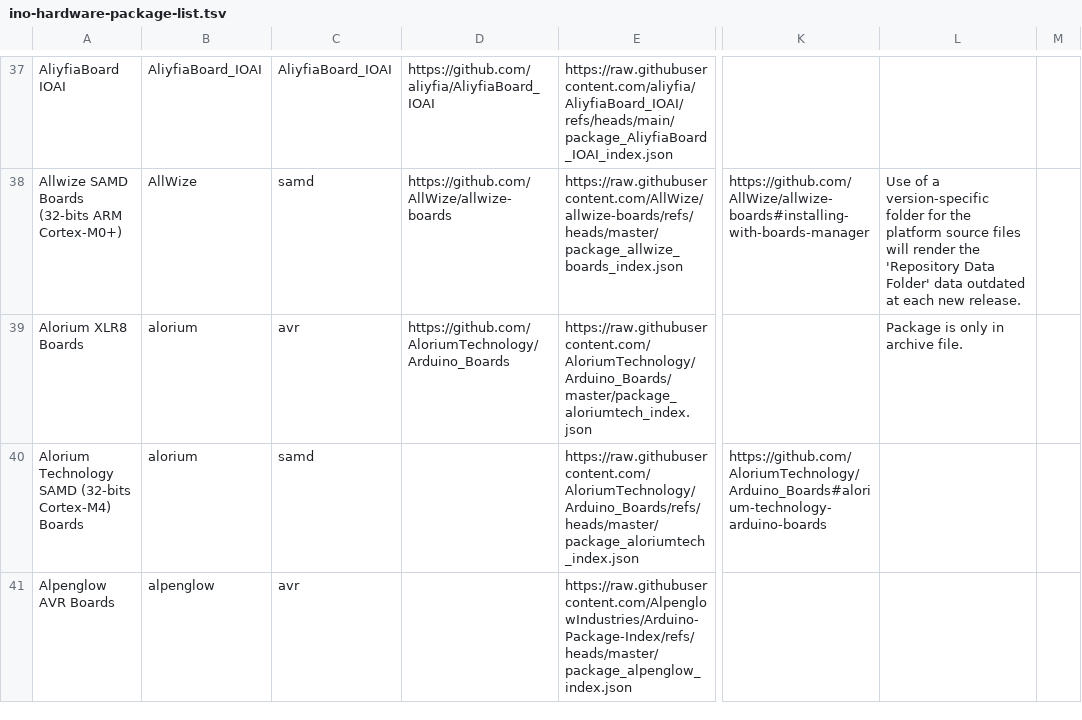
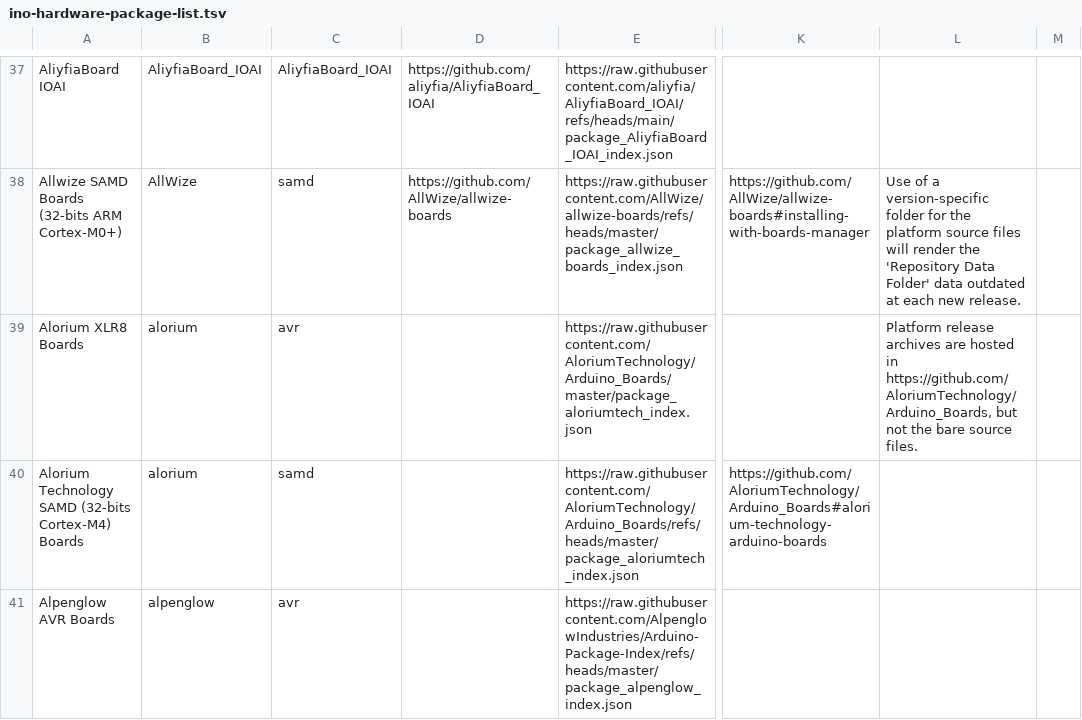
Before and after one commit to per1234/inoplatforms, a TSV file: ino-hardware-package-list.tsv, drawn as a sheet; only a part is shown, gaps mark what is left out; the diff names each change by its address in the sheet, - before the commit and + after, or states it on an @@ line.

Commit message:
Remove incorrect platform repository URL for `alorium:avr`
The repository only contains the platform release archives. The repository should only be specified in the case where it
contains the bare source files.

```diff
--- a/ino-hardware-package-list.tsv
+++ b/ino-hardware-package-list.tsv
-D39: https://github.com/AloriumTechnology/Arduino_Boards
+D39: (empty)
-L39: Package is only in archive file.
+L39: Platform release archives are hosted in https://github.com/AloriumTechnology/Arduino_Boards, but not the bare source files.
```
